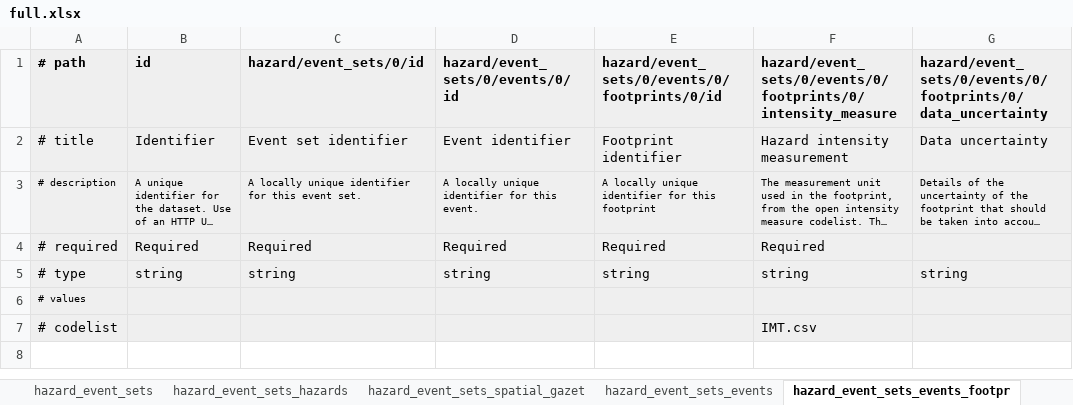
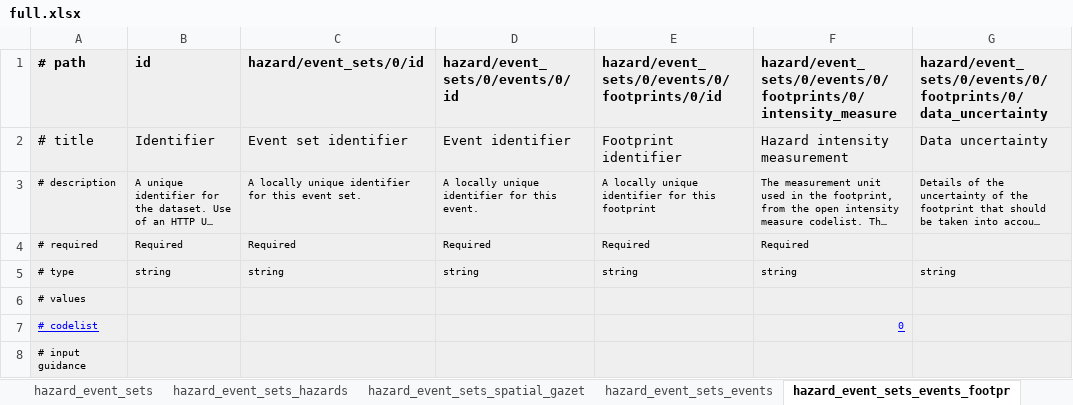
Before and after one commit to GFDRR/rdls-spreadsheet-template, an Excel workbook: templates/full.xlsx, sheet hazard_event_sets_events_footpr, drawn as a sheet; long unchanged cells end in …; values as stored, in another font and other column widths than the file's, no borders; the diff names each change by its address in the sheet, - before the commit and + after, or states it on an @@ line.

Commit message:
Various improvements
- Add README sheet
- Add codelist hyperlinks
- Add data input guidance
- Update error messages for array fields

```diff
--- a/templates/full.xlsx (sheet hazard_event_sets_events_footpr)
+++ b/templates/full.xlsx (sheet hazard_event_sets_events_footpr)
@@ A4:F4 text size: smaller @@
@@ A5:G5 text size: smaller @@
@@ A7 text size: smaller, underline: off → on, text colour: black → #0000FF @@
-F7: IMT.csv
+F7: 0
@@ F7 text size: smaller, underline: off → on, text colour: black → #0000FF @@
+row 8: # input guidance
```
Also changed, not shown: sheet datasets, sheet hazard_event_sets_hazards, sheet resources, sheet sources, sheet hazard_event_sets, sheet loss_cost, 8 more sheets, other sheet tabs, 1 other file.
